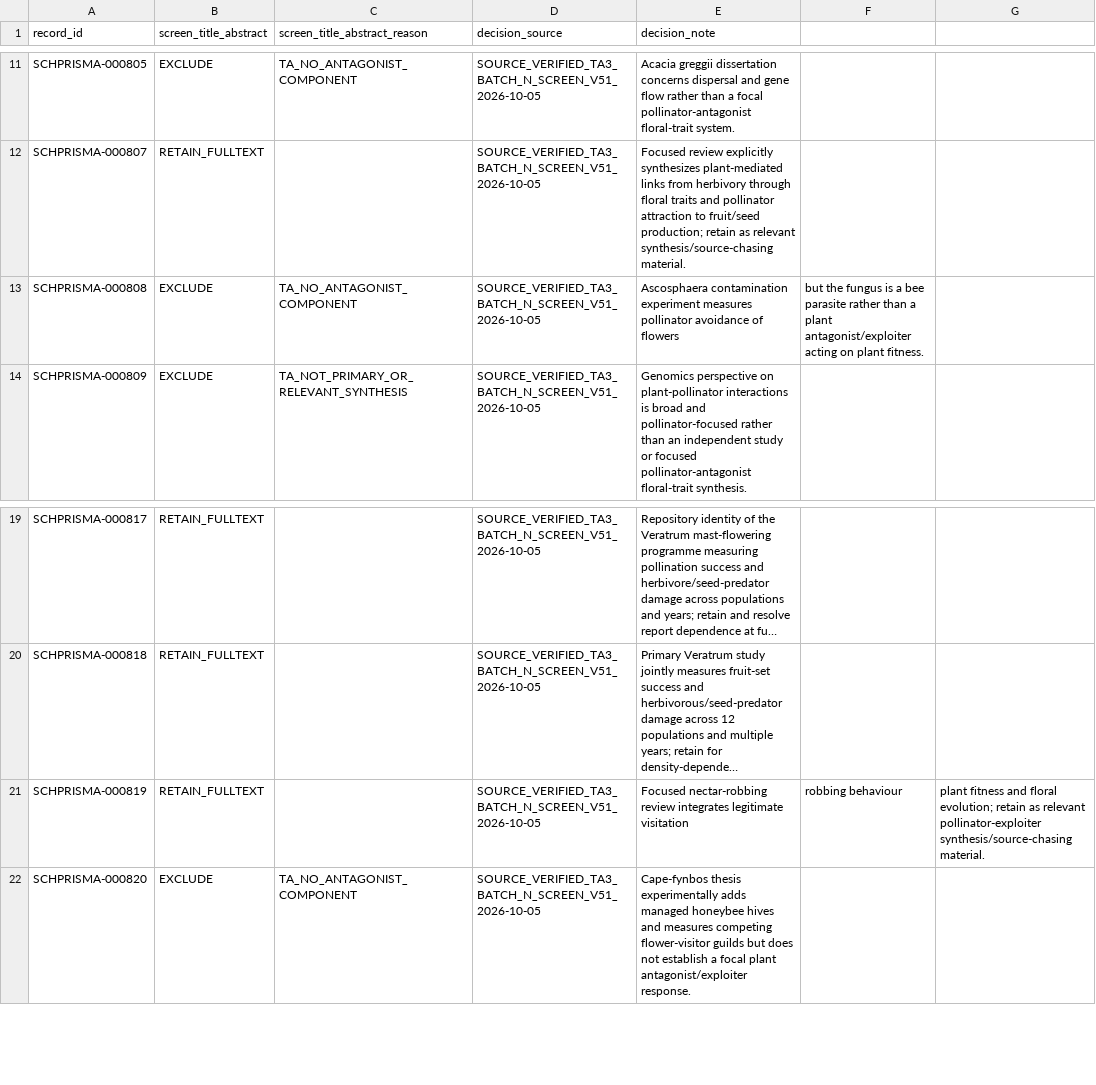
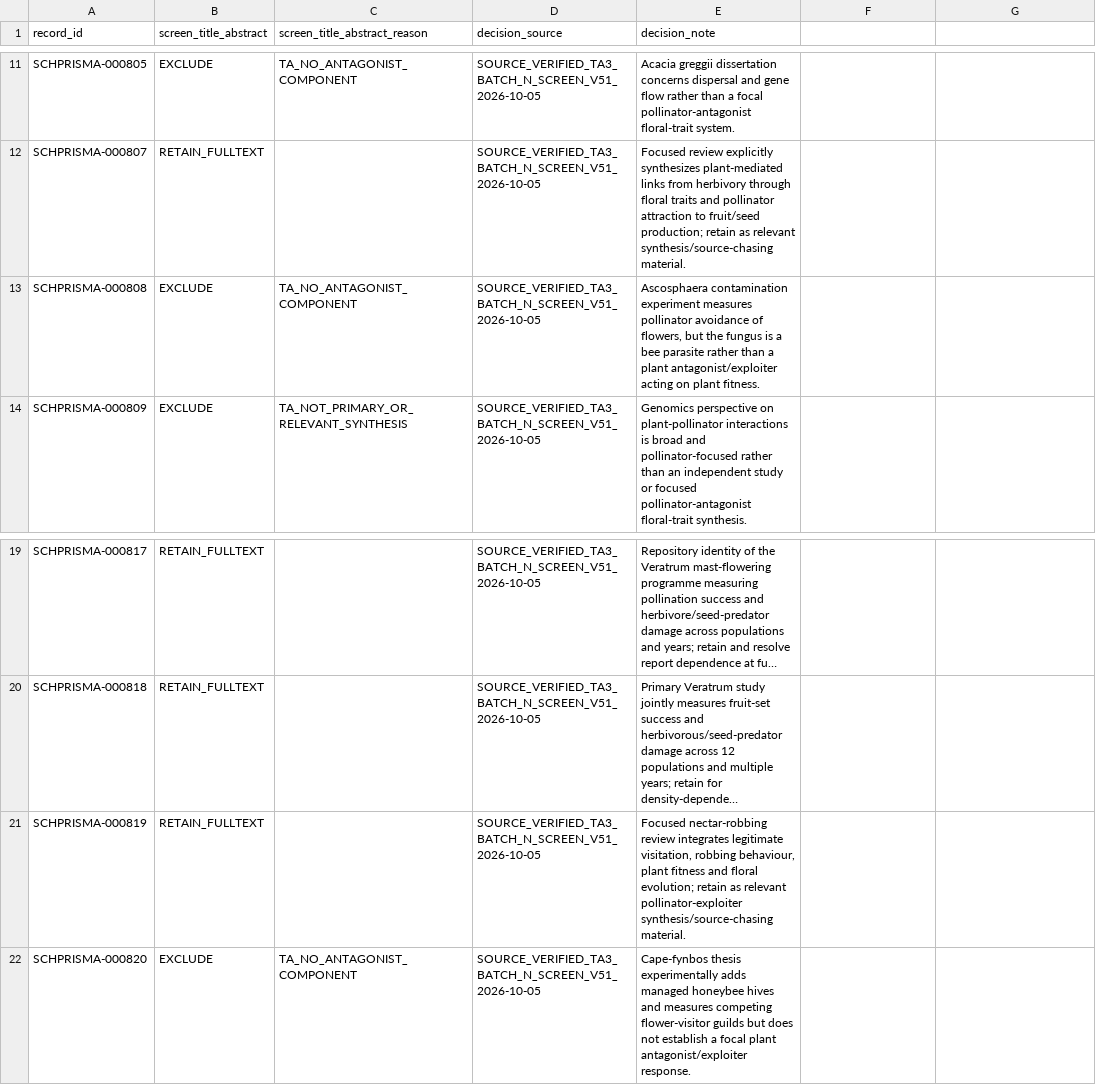
Before and after one commit to zuizui0223/sch, a CSV file: empirical/prisma/SCH_PRISMA_V2_SCREENING_DECISIONS_V51_TA3_BATCH_N.csv, drawn as a sheet; only a part is shown, gaps mark what is left out; long unchanged cells end in …; the diff names each change by its address in the sheet, - before the commit and + after, or states it on an @@ line.

Commit message:
Quote V51 decision notes containing commas

```diff
--- a/empirical/prisma/SCH_PRISMA_V2_SCREENING_DECISIONS_V51_TA3_BATCH_N.csv
+++ b/empirical/prisma/SCH_PRISMA_V2_SCREENING_DECISIONS_V51_TA3_BATCH_N.csv
-E13 (decision_note): …avoidance of flowers
+E13 (decision_note): …avoidance of flowers, but the fungus is a bee parasite rather than a plant antagonist/exploiter acting on plant fitness.
-F13: but the fungus is a bee parasite rather than a plant antagonist/exploiter acting on plant fitness.
+F13: (empty)
-E21 (decision_note): …integrates legitimate visitation
+E21 (decision_note): …integrates legitimate visitation, robbing behaviour, plant fitness and floral evolution; retain as relevant pollinator-exploiter synthesis/source-chasing material.
-F21: robbing behaviour
+F21: (empty)
-G21: plant fitness and floral evolution; retain as relevant pollinator-exploiter synthesis/source-chasing material.
+G21: (empty)
```
